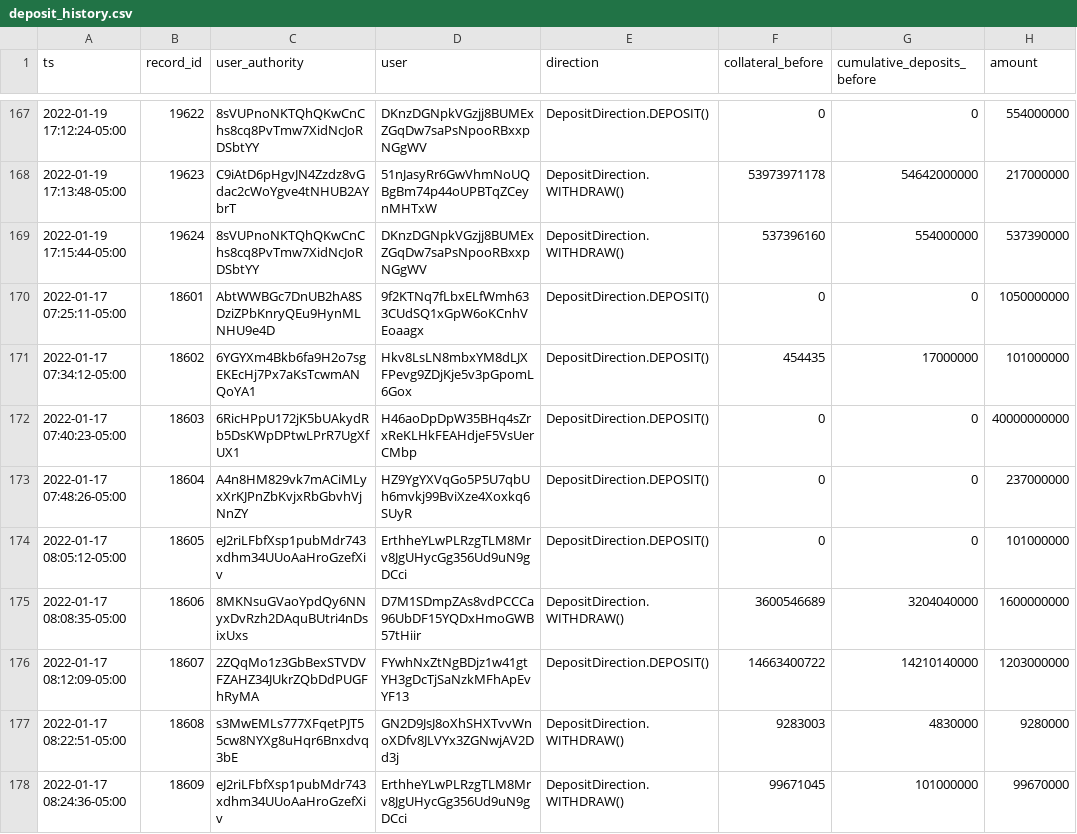
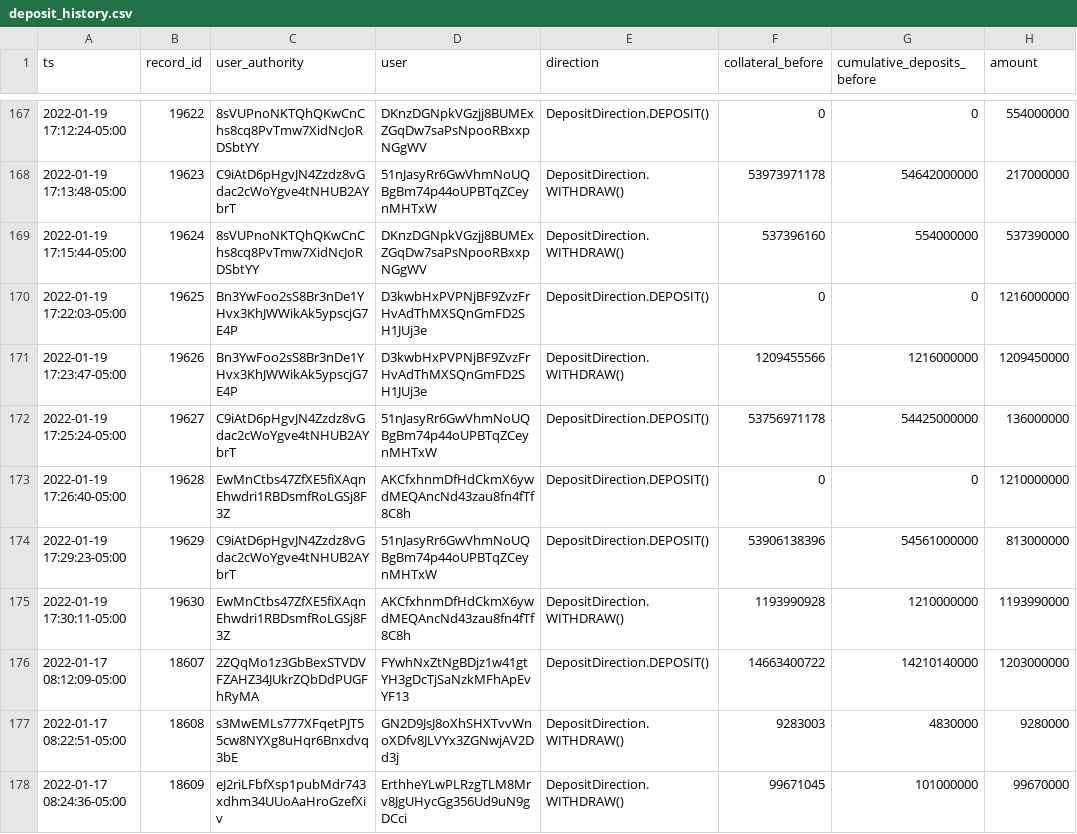
Before and after one commit to 0xbigz/drift-flat-data, a CSV file: data/deposit_history.csv, drawn as a sheet; only a part is shown, gaps mark what is left out; removed rows and columns are numbered as before the commit, all else as after; the diff names each change by its address in the sheet, - before the commit and + after, or states it on an @@ line.

```diff
--- a/data/deposit_history.csv
+++ b/data/deposit_history.csv
-row 170: 2022-01-17 07:25:11-05:00 | 18601 | AbtWWBGc7DnUB2hA8SDziZPbKnryQEu9HynMLNHU9e4D | 9f2KTNq7fLbxELfWmh633CUdSQ1xGpW6oKCnhVEoaagx | DepositDirection.DEPOSIT() | 0 | 0 | 1050000000
-row 171: 2022-01-17 07:34:12-05:00 | 18602 | 6YGYXm4Bkb6fa9H2o7sgEKEcHj7Px7aKsTcwmANQoYA1 | Hkv8LsLN8mbxYM8dLJXFPevg9ZDjKje5v3pGpomL6Gox | DepositDirection.DEPOSIT() | 454435 | 17000000 | 101000000
-row 172: 2022-01-17 07:40:23-05:00 | 18603 | 6RicHPpU172jK5bUAkydRb5DsKWpDPtwLPrR7UgXfUX1 | H46aoDpDpW35BHq4sZrxReKLHkFEAHdjeF5VsUerCMbp | DepositDirection.DEPOSIT() | 0 | 0 | 40000000000
-row 173: 2022-01-17 07:48:26-05:00 | 18604 | A4n8HM829vk7mACiMLyxXrKJPnZbKvjxRbGbvhVjNnZY | HZ9YgYXVqGo5P5U7qbUh6mvkj99BviXze4Xoxkq6SUyR | DepositDirection.DEPOSIT() | 0 | 0 | 237000000
-row 174: 2022-01-17 08:05:12-05:00 | 18605 | eJ2riLFbfXsp1pubMdr743xdhm34UUoAaHroGzefXiv | ErthheYLwPLRzgTLM8Mrv8JgUHycGg356Ud9uN9gDCci | DepositDirection.DEPOSIT() | 0 | 0 | 101000000
-row 175: 2022-01-17 08:08:35-05:00 | 18606 | 8MKNsuGVaoYpdQy6NNyxDvRzh2DAquBUtri4nDsixUxs | D7M1SDmpZAs8vdPCCCa96UbDF15YQDxHmoGWB57tHiir | DepositDirection.WITHDRAW() | 3600546689 | 3204040000 | 1600000000
+row 170: 2022-01-19 17:22:03-05:00 | 19625 | Bn3YwFoo2sS8Br3nDe1YHvx3KhJWWikAk5ypscjG7E4P | D3kwbHxPVPNjBF9ZvzFrHvAdThMXSQnGmFD2SH1JUj3e | DepositDirection.DEPOSIT() | 0 | 0 | 1216000000
+row 171: 2022-01-19 17:23:47-05:00 | 19626 | Bn3YwFoo2sS8Br3nDe1YHvx3KhJWWikAk5ypscjG7E4P | D3kwbHxPVPNjBF9ZvzFrHvAdThMXSQnGmFD2SH1JUj3e | DepositDirection.WITHDRAW() | 1209455566 | 1216000000 | 1209450000
+row 172: 2022-01-19 17:25:24-05:00 | 19627 | C9iAtD6pHgvJN4Zzdz8vGdac2cWoYgve4tNHUB2AYbrT | 51nJasyRr6GwVhmNoUQBgBm74p44oUPBTqZCeynMHTxW | DepositDirection.DEPOSIT() | 53756971178 | 54425000000 | 136000000
+row 173: 2022-01-19 17:26:40-05:00 | 19628 | EwMnCtbs47ZfXE5fiXAqnEhwdri1RBDsmfRoLGSj8F3Z | AKCfxhnmDfHdCkmX6ywdMEQAncNd43zau8fn4fTf8C8h | DepositDirection.DEPOSIT() | 0 | 0 | 1210000000
+row 174: 2022-01-19 17:29:23-05:00 | 19629 | C9iAtD6pHgvJN4Zzdz8vGdac2cWoYgve4tNHUB2AYbrT | 51nJasyRr6GwVhmNoUQBgBm74p44oUPBTqZCeynMHTxW | DepositDirection.DEPOSIT() | 53906138396 | 54561000000 | 813000000
+row 175: 2022-01-19 17:30:11-05:00 | 19630 | EwMnCtbs47ZfXE5fiXAqnEhwdri1RBDsmfRoLGSj8F3Z | AKCfxhnmDfHdCkmX6ywdMEQAncNd43zau8fn4fTf8C8h | DepositDirection.WITHDRAW() | 1193990928 | 1210000000 | 1193990000
```
Also changed, not shown: data/fundingPayment_history.csv, data/markets_state.csv, 4 other files.
